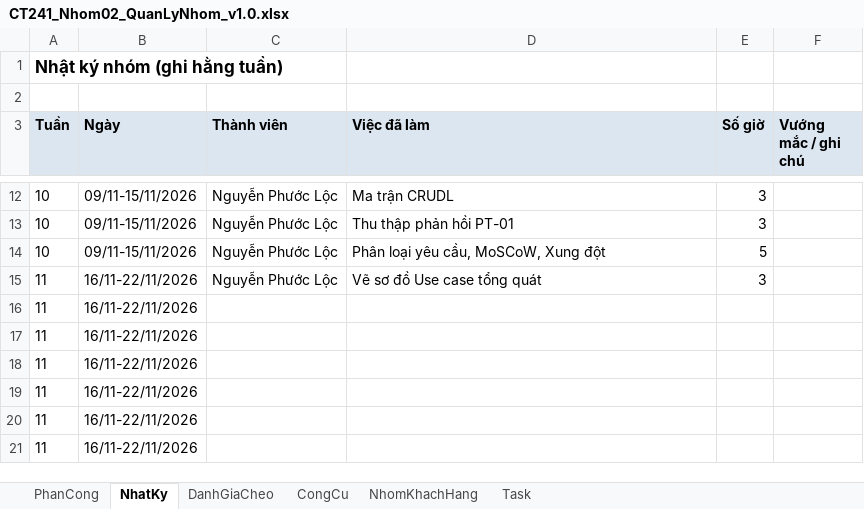
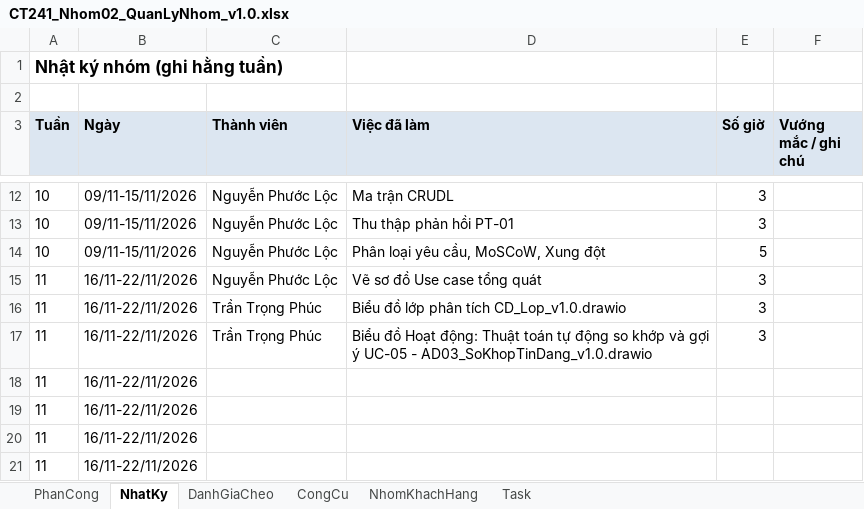
Before and after one commit to lexipit3268/CT241_DeTai05, an Excel workbook: 00_QuanLyNhom/CT241_Nhom02_QuanLyNhom_v1.0.xlsx, sheet NhatKy, drawn as a sheet; only a part is shown, gaps mark what is left out; values as stored, in another font and other column widths than the file's, no borders; the diff names each change by its address in the sheet, - before the commit and + after, or states it on an @@ line.

```diff
--- a/00_QuanLyNhom/CT241_Nhom02_QuanLyNhom_v1.0.xlsx (sheet NhatKy)
+++ b/00_QuanLyNhom/CT241_Nhom02_QuanLyNhom_v1.0.xlsx (sheet NhatKy)
-C16:C17 (Thành viên): (empty)
+C16:C17 (Thành viên): Trần Trọng Phúc
-D16 (Việc đã làm): (empty)
+D16 (Việc đã làm): Biểu đồ lớp phân tích CD_Lop_v1.0.drawio
-E16:E17 (Số giờ): (empty)
+E16:E17 (Số giờ): 3
-D17 (Việc đã làm): (empty)
+D17 (Việc đã làm): Biểu đồ Hoạt động: Thuật toán tự động so khớp và gợi ý UC-05 - AD03_SoKhopTinDang_v1.0.drawio
```
Also changed, not shown: sheet Task, 12 other files.
